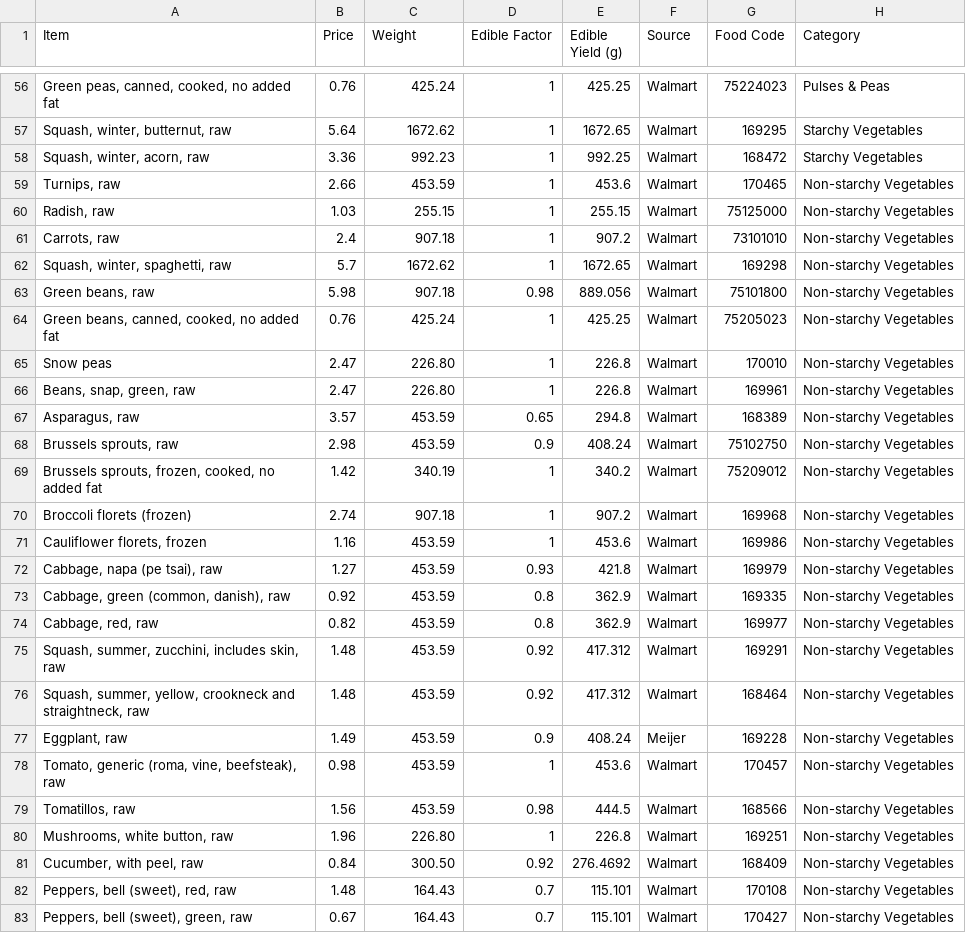
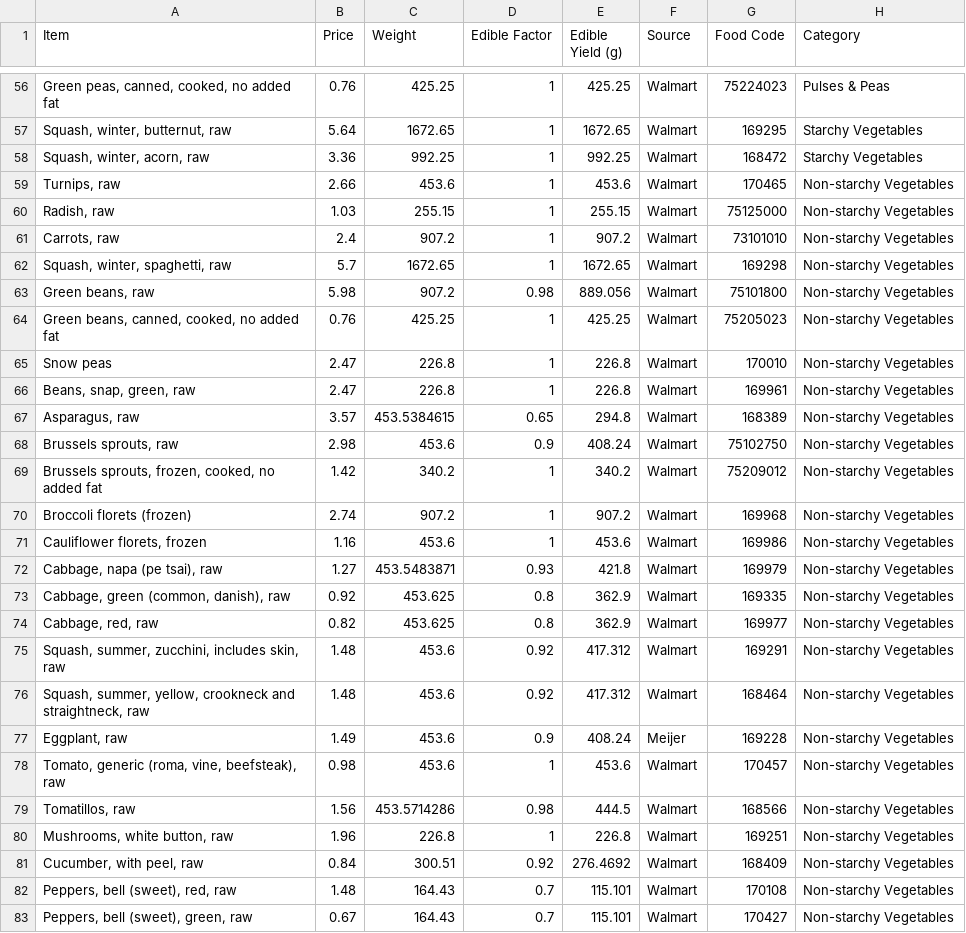
Before and after one commit to nathanaulepp/nutrivalue-visualizer, a CSV file: price_data.csv, drawn as a sheet; only a part is shown, gaps mark what is left out; the diff covers the shown part only; the diff names each change by its address in the sheet, - before the commit and + after, or states it on an @@ line.

Commit message:
edited as purchased weights to grams

```diff
--- a/price_data.csv
+++ b/price_data.csv
-C56 (Weight): 425.24
+C56 (Weight): 425.25
-C57 (Weight): 1672.62
+C57 (Weight): 1672.65
-C58 (Weight): 992.23
+C58 (Weight): 992.25
-C59 (Weight): 453.59
+C59 (Weight): 453.6
-C61 (Weight): 907.18
+C61 (Weight): 907.2
-C62 (Weight): 1672.62
+C62 (Weight): 1672.65
-C63 (Weight): 907.18
+C63 (Weight): 907.2
-C64 (Weight): 425.24
+C64 (Weight): 425.25
-C65:C66 (Weight): 226.80
+C65:C66 (Weight): 226.8
-C67 (Weight): 453.59
+C67 (Weight): 453.5384615
-C68 (Weight): 453.59
+C68 (Weight): 453.6
-C69 (Weight): 340.19
+C69 (Weight): 340.2
-C70 (Weight): 907.18
+C70 (Weight): 907.2
-C71 (Weight): 453.59
+C71 (Weight): 453.6
-C72 (Weight): 453.59
+C72 (Weight): 453.5483871
-C73:C74 (Weight): 453.59
+C73:C74 (Weight): 453.625
-C75:C78 (Weight): 453.59
+C75:C78 (Weight): 453.6
-C79 (Weight): 453.59
+C79 (Weight): 453.5714286
-C80 (Weight): 226.80
+C80 (Weight): 226.8
-C81 (Weight): 300.50
+C81 (Weight): 300.51
```
Also changed, not shown: 155 edited cells elsewhere in this file.
